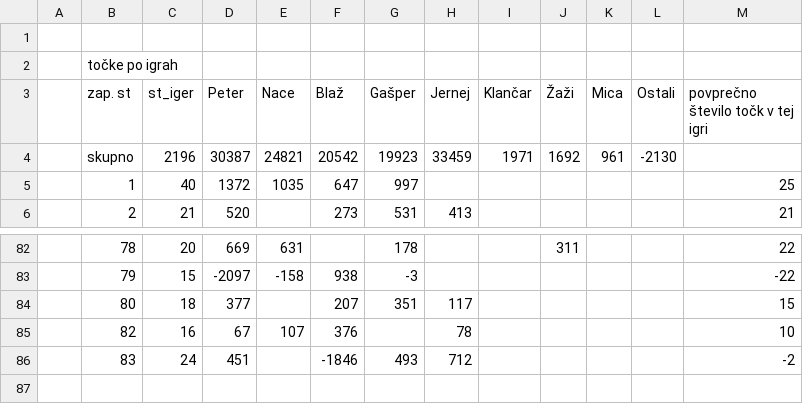
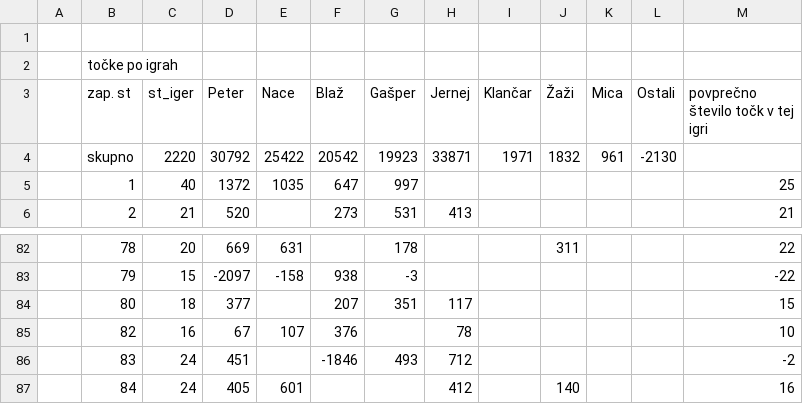
Before and after one commit to naceee/naceee.github.io, a CSV file: tarok/data/raw_data.csv, drawn as a sheet; only a part is shown, gaps mark what is left out.

```diff
--- a/tarok/data/raw_data.csv
+++ b/tarok/data/raw_data.csv
@@ -3,3 +3,3 @@
 ,zap. st,st_iger,Peter,Nace,Blaž,Gašper,Jernej,Klančar,Žaži,Mica,Ostali,povprečno število točk v tej igri
-,skupno,2196,30387,24821,20542,19923,33459,1971,1692,961,-2130,
+,skupno,2220,30792,25422,20542,19923,33871,1971,1832,961,-2130,
 ,1,40,1372,1035,647,997,,,,,,25
@@ -86 +86,2 @@
 ,83,24,451,,-1846,493,712,,,,,-2
+,84,24,405,601,,,412,,140,,,16
```
Also changed, not shown: tarok/data/game_by_game_data.csv, tarok/data/last_n_games.csv, 8 other files.
